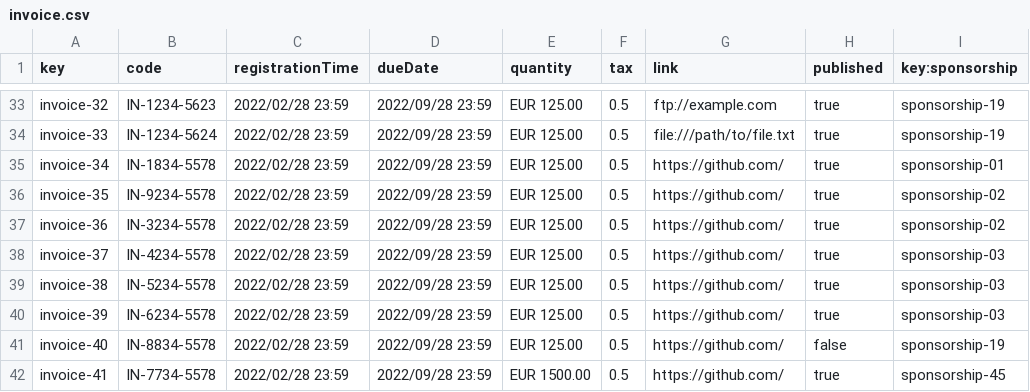
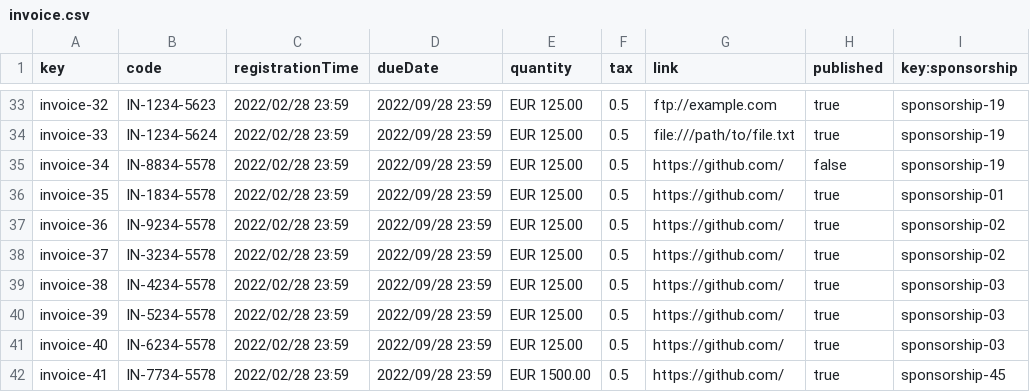
Before and after one commit to alvaroChico2408/Acme-SF-D04, a CSV file: src/main/webapp/WEB-INF/resources/sample-data/invoice.csv, drawn as a sheet; only a part is shown, gaps mark what is left out.

Commit message:
[fix] minor fixes invoice entity

```diff
--- a/src/main/webapp/WEB-INF/resources/sample-data/invoice.csv
+++ b/src/main/webapp/WEB-INF/resources/sample-data/invoice.csv
@@ -34,9 +34,9 @@ invoice-32,IN-1234-5623,2022/02/28 23:59,2022/09/28 23:59,EUR 125.00,0.5,ftp://e
 invoice-33,IN-1234-5624,2022/02/28 23:59,2022/09/28 23:59,EUR 125.00,0.5,file:///path/to/file.txt,true,sponsorship-19
-invoice-34,IN-1834-5578,2022/02/28 23:59,2022/09/28 23:59,EUR 125.00,0.5,https://github.com/,true,sponsorship-01
-invoice-35,IN-9234-5578,2022/02/28 23:59,2022/09/28 23:59,EUR 125.00,0.5,https://github.com/,true,sponsorship-02
-invoice-36,IN-3234-5578,2022/02/28 23:59,2022/09/28 23:59,EUR 125.00,0.5,https://github.com/,true,sponsorship-02
-invoice-37,IN-4234-5578,2022/02/28 23:59,2022/09/28 23:59,EUR 125.00,0.5,https://github.com/,true,sponsorship-03
-invoice-38,IN-5234-5578,2022/02/28 23:59,2022/09/28 23:59,EUR 125.00,0.5,https://github.com/,true,sponsorship-03
-invoice-39,IN-6234-5578,2022/02/28 23:59,2022/09/28 23:59,EUR 125.00,0.5,https://github.com/,true,sponsorship-03
-invoice-40,IN-8834-5578,2022/02/28 23:59,2022/09/28 23:59,EUR 125.00,0.5,https://github.com/,false,sponsorship-19
+invoice-34,IN-8834-5578,2022/02/28 23:59,2022/09/28 23:59,EUR 125.00,0.5,https://github.com/,false,sponsorship-19
+invoice-35,IN-1834-5578,2022/02/28 23:59,2022/09/28 23:59,EUR 125.00,0.5,https://github.com/,true,sponsorship-01
+invoice-36,IN-9234-5578,2022/02/28 23:59,2022/09/28 23:59,EUR 125.00,0.5,https://github.com/,true,sponsorship-02
+invoice-37,IN-3234-5578,2022/02/28 23:59,2022/09/28 23:59,EUR 125.00,0.5,https://github.com/,true,sponsorship-02
+invoice-38,IN-4234-5578,2022/02/28 23:59,2022/09/28 23:59,EUR 125.00,0.5,https://github.com/,true,sponsorship-03
+invoice-39,IN-5234-5578,2022/02/28 23:59,2022/09/28 23:59,EUR 125.00,0.5,https://github.com/,true,sponsorship-03
+invoice-40,IN-6234-5578,2022/02/28 23:59,2022/09/28 23:59,EUR 125.00,0.5,https://github.com/,true,sponsorship-03
 invoice-41,IN-7734-5578,2022/02/28 23:59,2022/09/28 23:59,EUR 1500.00,0.5,https://github.com/,true,sponsorship-45
```
Also changed, not shown: 1 other file.
